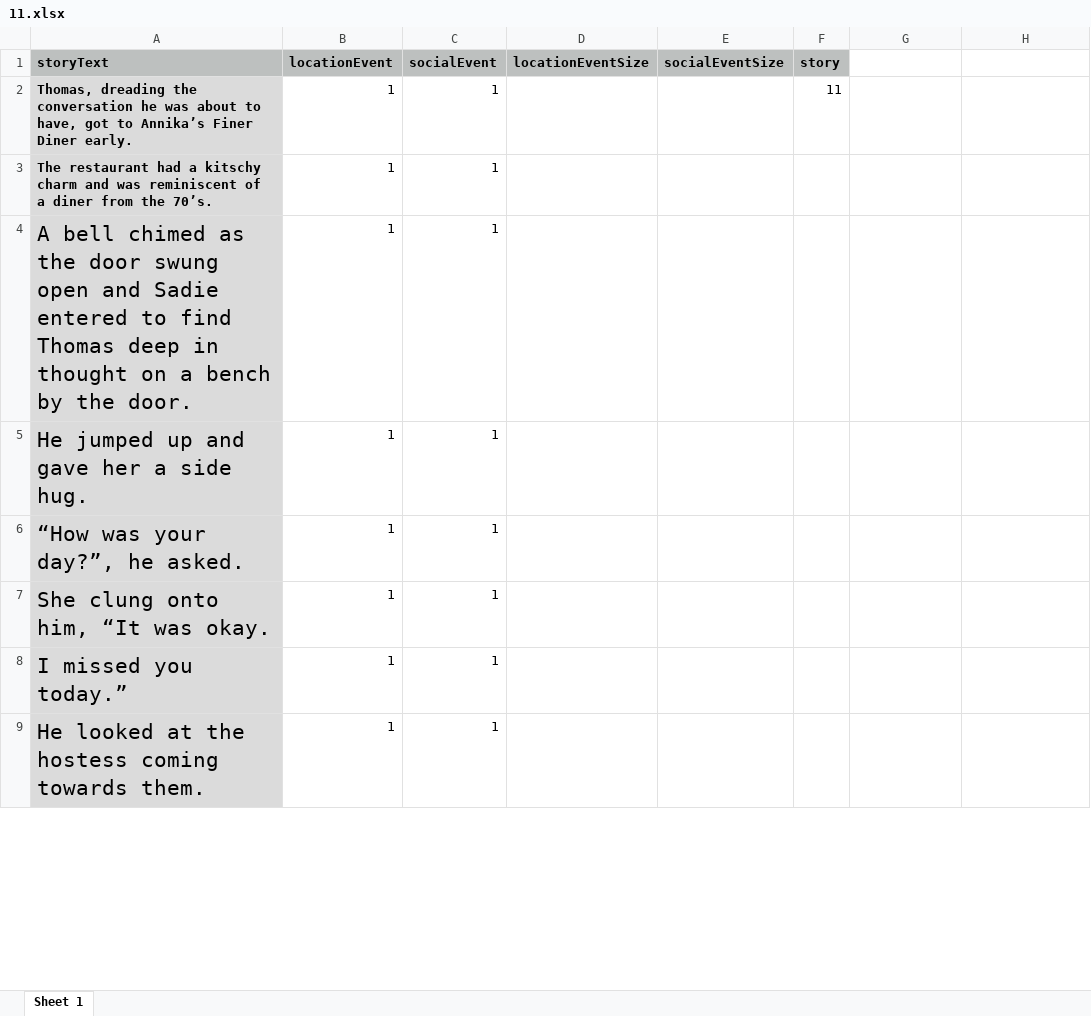
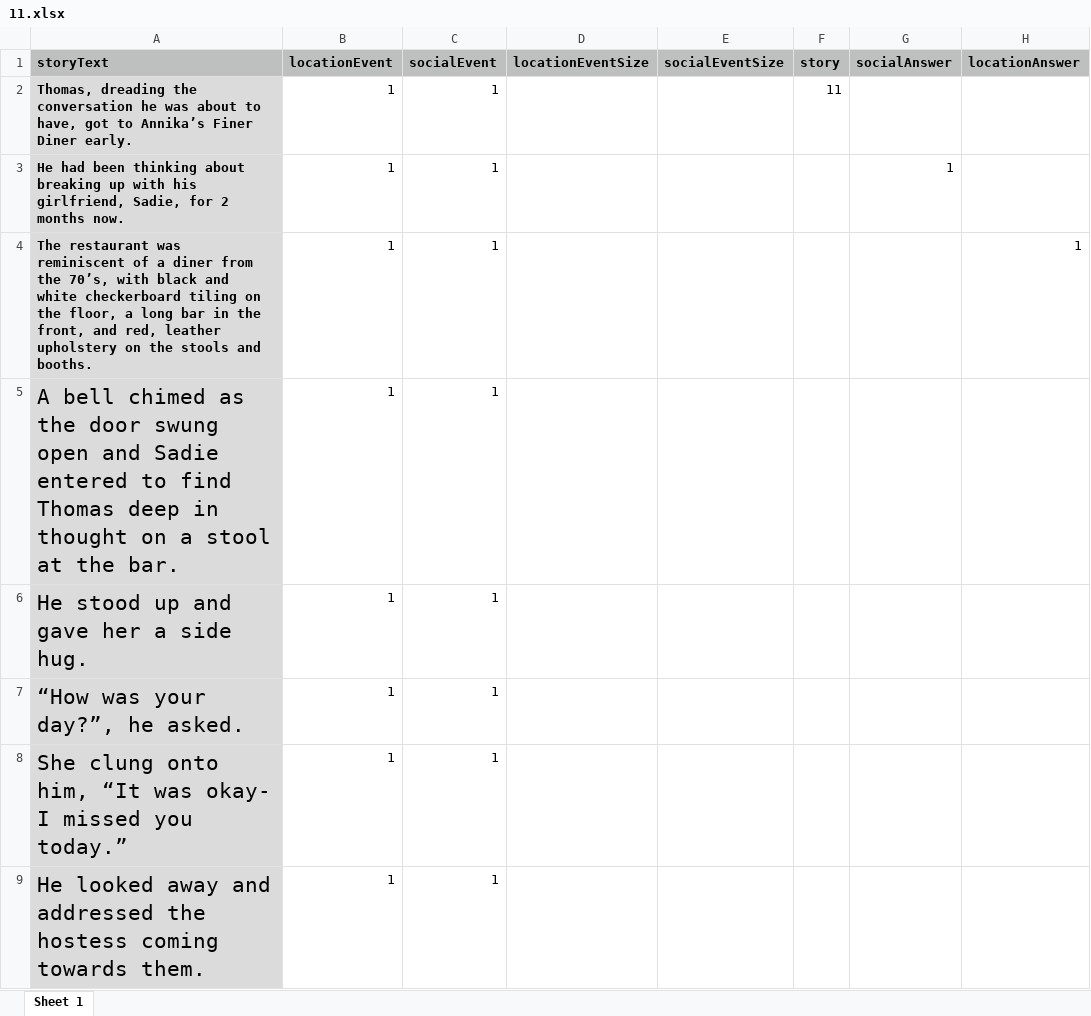
Before and after one commit to reblando/ebs, an Excel workbook: story_xlsx_files/11.xlsx, sheet Sheet 1, drawn as a sheet; only a part is shown; values as stored, in another font and other column widths than the file's, no borders; removed rows and columns are numbered as before the commit, all else as after; the diff covers the shown part only; the diff names each change by its address in the sheet, - before the commit and + after, or states it on an @@ line.

```diff
--- a/story_xlsx_files/11.xlsx (sheet Sheet 1)
+++ b/story_xlsx_files/11.xlsx (sheet Sheet 1)
-G1: (empty)
+G1: socialAnswer
-G1:H1 fill: none
+G1:H1 fill: #BDC0BF
-H1: (empty)
+H1: locationAnswer
+row 3: He had been thinking about breaking up with his girlfriend, Sadie, for 2 months now. | 1 | 1 |  |  |  | 1
-A4 (storyText): The restaurant had a kitschy charm and was reminiscent of a diner from the 70’s.
+A4 (storyText): The restaurant was reminiscent of a diner from the 70’s, with black and white checkerboard tiling on the floor, a long bar in the front, and red, leather upholstery on the stools and booths.
-H4 (locationAnswer): (empty)
+H4 (locationAnswer): 1
-A5 (storyText): …on a bench by the door.
+A5 (storyText): …on a stool at the bar.
-A6 (storyText): He jumped up and gave her a side hug.
+A6 (storyText): He stood up and gave her a side hug.
-A8 (storyText): She clung onto him, “It was okay.
+A8 (storyText): She clung onto him, “It was okay- I missed you today.”
-row 8: I missed you today.” | 1 | 1
-A9 (storyText): He looked at the hostess…
+A9 (storyText): He looked away and addressed the hostess…
```
Also changed, not shown: 1 added row, 5 removed rows and 16 edited cells elsewhere in this sheet, story_xlsx_files/13.xlsx, story_xlsx_files/22.xlsx, 40 other files.
